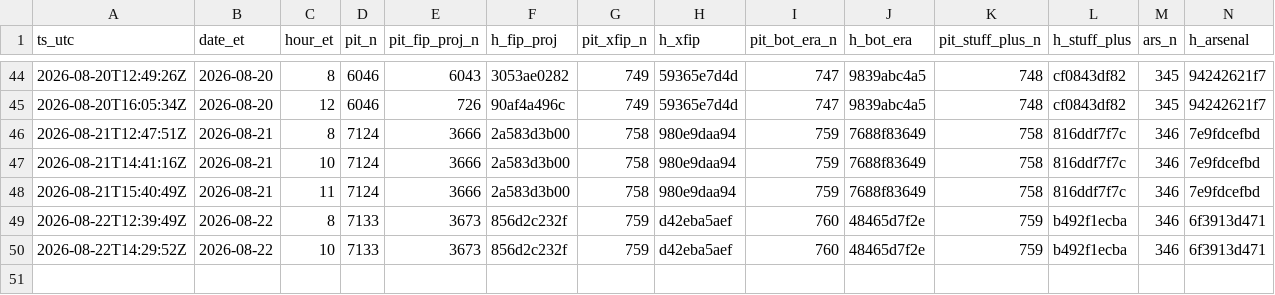
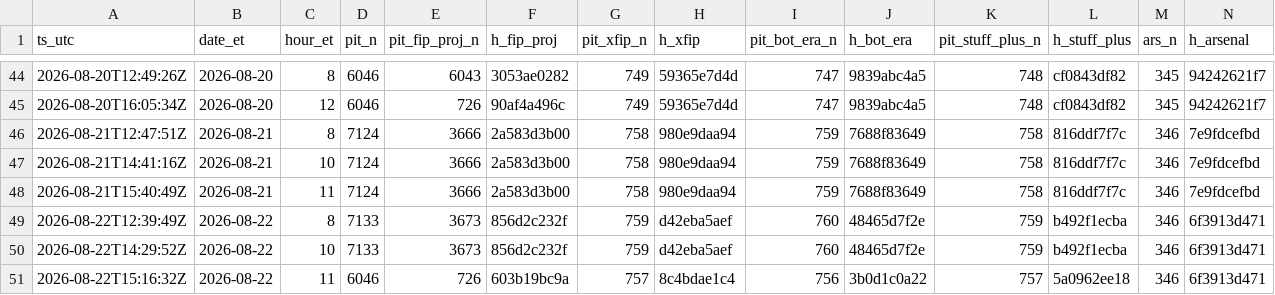
Before and after one commit to szerillo/mlb-tracker, a CSV file: data/stats_timing_log.csv, drawn as a sheet; only a part is shown, gaps mark what is left out; rows hold the shown columns only; the diff names each change by its address in the sheet, - before the commit and + after, or states it on an @@ line.

```diff
--- a/data/stats_timing_log.csv
+++ b/data/stats_timing_log.csv
+row 51: 2026-08-22T15:16:32Z | 2026-08-22 | 11 | 6046 | 726 | 603b19bc9a | 757 | 8c4bdae1c4 | 756 | 3b0d1c0a22 | 757 | 5a0962ee18 | 346 | 6f3913d471
```
Also changed, not shown: data/power_eye_2026.csv, 14 other files.
